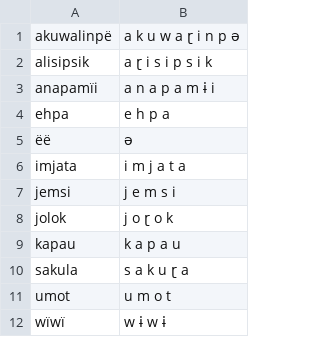
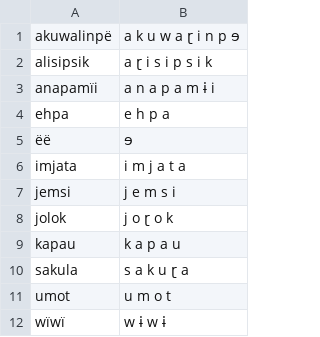
Before and after one commit to CohenPr-XPF/XPF, a CSV file: Data/way_Wayana/way.verify.csv, drawn as a sheet.

```diff
--- a/Data/way_Wayana/way.verify.csv
+++ b/Data/way_Wayana/way.verify.csv
@@ -1,2 +1,2 @@
-akuwalinpë,a k u w a ɽ i n p ə,
+akuwalinpë,a k u w a ɽ i n p ɘ,
 alisipsik,a ɽ i s i p s i k,
@@ -4,3 +4,3 @@ anapamïi,a n a p a m ɨ i,
 ehpa,e h p a,
-ëë,ə,
+ëë,ɘ,
 imjata,i m j a t a,
```
Also changed, not shown: 28 other files.
